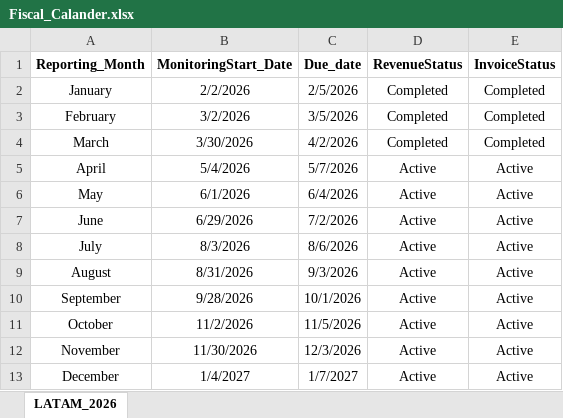
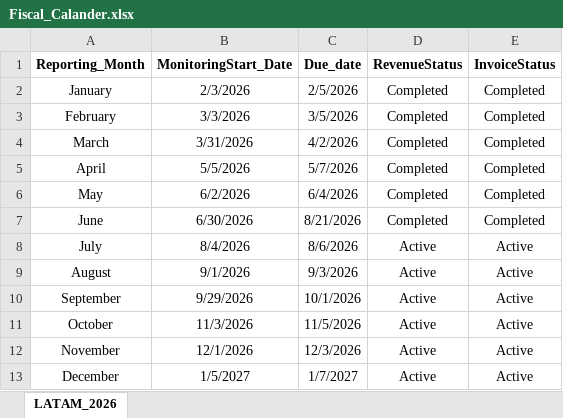
Before and after one commit to Nivedhapalani3/3043_LATAM_DataLoad, an Excel workbook: Data/Temp/Fiscal_Calander.xlsx, sheet LATAM_2026, drawn as a sheet; values as stored, in another font and other column widths than the file's, no borders; the diff names each change by its address in the sheet, - before the commit and + after, or states it on an @@ line.

```diff
--- a/Data/Temp/Fiscal_Calander.xlsx (sheet LATAM_2026)
+++ b/Data/Temp/Fiscal_Calander.xlsx (sheet LATAM_2026)
-B2 (MonitoringStart_Date): 2/2/2026
+B2 (MonitoringStart_Date): 2/3/2026
-B3 (MonitoringStart_Date): 3/2/2026
+B3 (MonitoringStart_Date): 3/3/2026
-B4 (MonitoringStart_Date): 3/30/2026
+B4 (MonitoringStart_Date): 3/31/2026
-B5 (MonitoringStart_Date): 5/4/2026
+B5 (MonitoringStart_Date): 5/5/2026
-D5:D7 (RevenueStatus): Active
+D5:D7 (RevenueStatus): Completed
-E5:E7 (InvoiceStatus): Active
+E5:E7 (InvoiceStatus): Completed
-B6 (MonitoringStart_Date): 6/1/2026
+B6 (MonitoringStart_Date): 6/2/2026
-B7 (MonitoringStart_Date): 6/29/2026
+B7 (MonitoringStart_Date): 6/30/2026
-C7 (Due_date): 7/2/2026
+C7 (Due_date): 8/21/2026
-B8 (MonitoringStart_Date): 8/3/2026
+B8 (MonitoringStart_Date): 8/4/2026
-B9 (MonitoringStart_Date): 8/31/2026
+B9 (MonitoringStart_Date): 9/1/2026
-B10 (MonitoringStart_Date): 9/28/2026
+B10 (MonitoringStart_Date): 9/29/2026
-B11 (MonitoringStart_Date): 11/2/2026
+B11 (MonitoringStart_Date): 11/3/2026
-B12 (MonitoringStart_Date): 11/30/2026
+B12 (MonitoringStart_Date): 12/1/2026
-B13 (MonitoringStart_Date): 1/4/2027
+B13 (MonitoringStart_Date): 1/5/2027
```
Also changed, not shown: Data/Config.xlsx, 18 other files.
